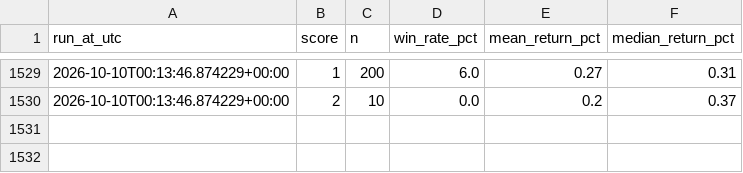
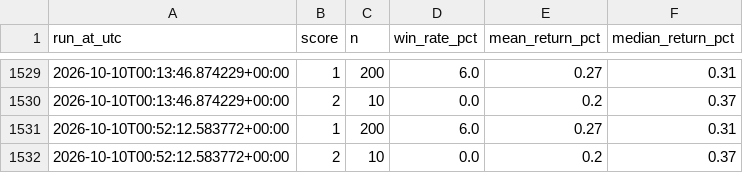
Before and after one commit to akasa8823/akasa8823-crypto-alert, a CSV file: backtest_report.csv, drawn as a sheet; only a part is shown, gaps mark what is left out.

```diff
--- a/backtest_report.csv
+++ b/backtest_report.csv
@@ -1530 +1530,3 @@
 2026-10-10T00:13:46.874229+00:00,2,10,0.0,0.2,0.37
+2026-10-10T00:52:12.583772+00:00,1,200,6.0,0.27,0.31
+2026-10-10T00:52:12.583772+00:00,2,10,0.0,0.2,0.37
```
Also changed, not shown: 2 other files.
